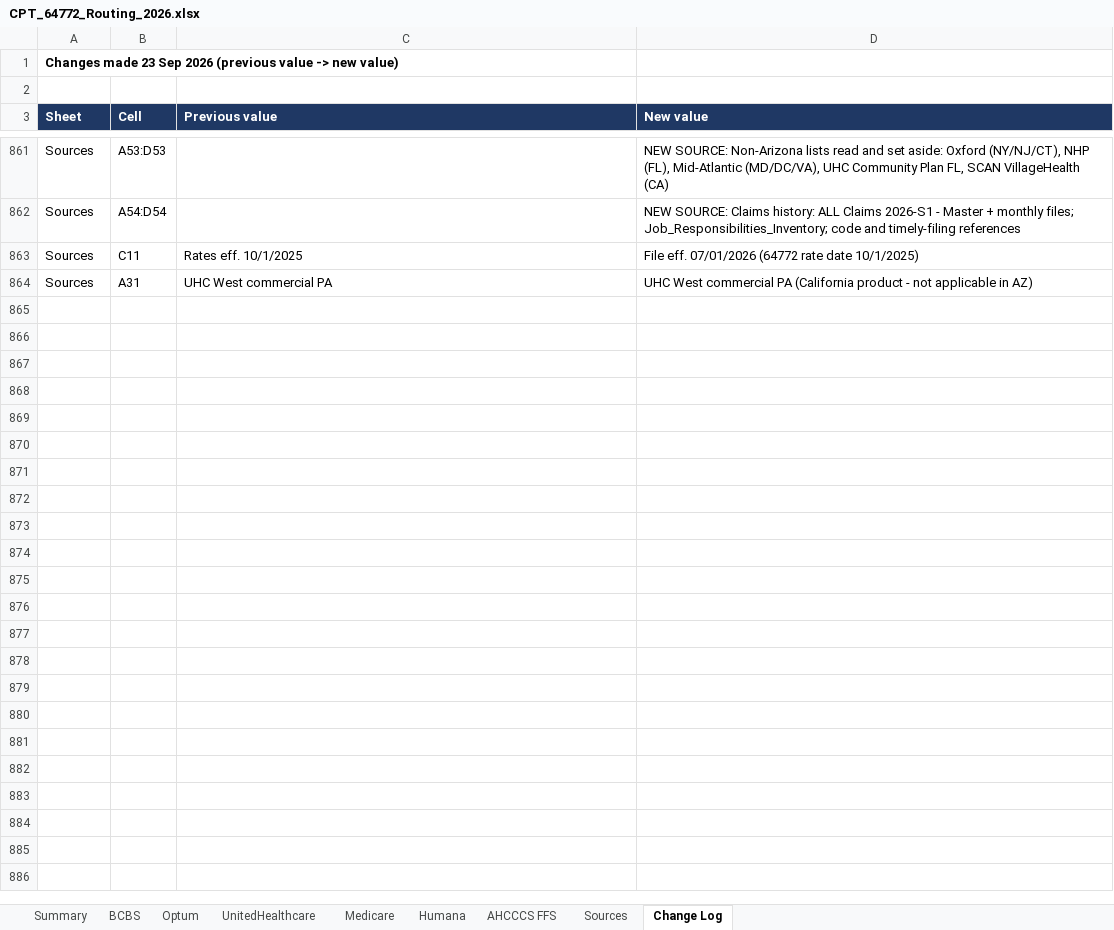
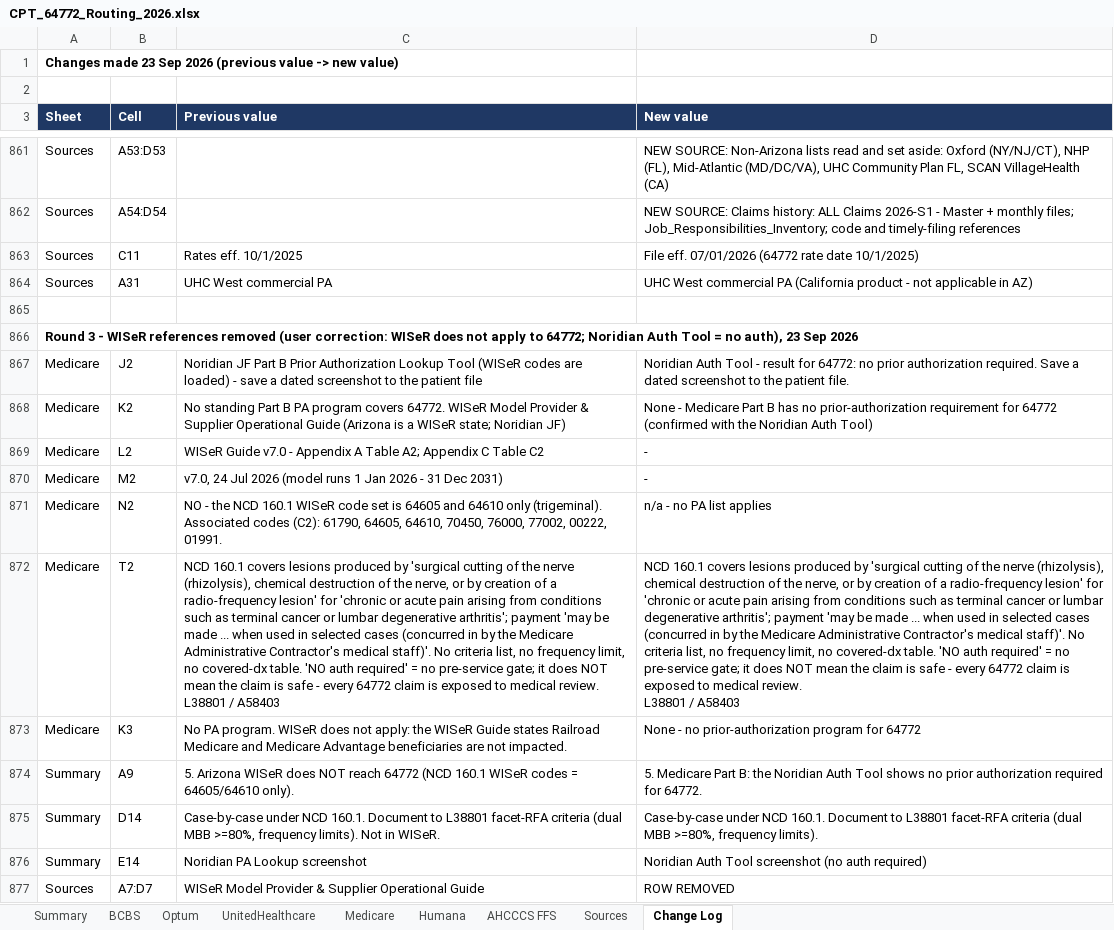
Before and after one commit to LindaMora10/Medical-Billing-Specialties, an Excel workbook: Code Research/CPT_64772_Routing_2026.xlsx, sheet Change Log, drawn as a sheet; only a part is shown, gaps mark what is left out; values as stored, in another font and other column widths than the file's, no borders; ↵ is a line break in a cell; the diff names each change by its address in the sheet, - before the commit and + after, or states it on an @@ line.

```diff
--- a/Code Research/CPT_64772_Routing_2026.xlsx (sheet Change Log)
+++ b/Code Research/CPT_64772_Routing_2026.xlsx (sheet Change Log)
+row 865: (empty)
+row 866: Round 3 - WISeR references removed (user correction: WISeR does not apply to 64772; Noridian Auth Tool = no auth), 23 Sep 2026
+row 867: Medicare | J2 | Noridian JF Part B Prior Authorization Lookup Tool (WISeR codes are loaded) - save a dated screenshot to the patient file | Noridian Auth Tool - result for 64772: no prior authorization required. Save a dated screenshot to the patient file.
+row 868: Medicare | K2 | No standing Part B PA program covers 64772. WISeR Model Provider & Supplier Operational Guide (Arizona is a WISeR state; Noridian JF) | None - Medicare Part B has no prior-authorization requirement for 64772 (confirmed with the Noridian Auth Tool)
+row 869: Medicare | L2 | WISeR Guide v7.0 - Appendix A Table A2; Appendix C Table C2 | -
+row 870: Medicare | M2 | v7.0, 24 Jul 2026 (model runs 1 Jan 2026 - 31 Dec 2031) | -
+row 871: Medicare | N2 | NO - the NCD 160.1 WISeR code set is 64605 and 64610 only (trigeminal). Associated codes (C2): 61790, 64605, 64610, 70450, 76000, 77002, 00222, 01991. | n/a - no PA list applies
+row 872: Medicare | T2 | NCD 160.1 covers lesions produced by 'surgical cutting of the nerve (rhizolysis), chemical destruction of the nerve, or by creation of a radio-frequency lesion' for 'chronic or acute pain arising from conditions such as terminal cancer or lumbar degenerative arthritis'; payment 'may be made ... when used in selected cases (concurred in by the Medicare Administrative Contractor's medical staff)'. No criteria list, no frequency limit, no covered-dx table. 'NO auth required' = no pre-service gate; it does NOT mean the claim is safe - every 64772 claim is exposed to medical review. ↵ L38801 / A58403 | NCD 160.1 covers lesions produced by 'surgical cutting of the nerve (rhizolysis), chemical destruction of the nerve, or by creation of a radio-frequency lesion' for 'chronic or acute pain arising from conditions such as terminal cancer or lumbar degenerative arthritis'; payment 'may be made ... when used in selected cases (concurred in by the Medicare Administrative Contractor's medical staff)'. No criteria list, no frequency limit, no covered-dx table. 'NO auth required' = no pre-service gate; it does NOT mean the claim is safe - every 64772 claim is exposed to medical review. ↵ L38801 / A58403
+row 873: Medicare | K3 | No PA program. WISeR does not apply: the WISeR Guide states Railroad Medicare and Medicare Advantage beneficiaries are not impacted. | None - no prior-authorization program for 64772
+row 874: Summary | A9 | 5. Arizona WISeR does NOT reach 64772 (NCD 160.1 WISeR codes = 64605/64610 only). | 5. Medicare Part B: the Noridian Auth Tool shows no prior authorization required for 64772.
+row 875: Summary | D14 | Case-by-case under NCD 160.1. Document to L38801 facet-RFA criteria (dual MBB >=80%, frequency limits). Not in WISeR. | Case-by-case under NCD 160.1. Document to L38801 facet-RFA criteria (dual MBB >=80%, frequency limits).
+row 876: Summary | E14 | Noridian PA Lookup screenshot | Noridian Auth Tool screenshot (no auth required)
+row 877: Sources | A7:D7 | WISeR Model Provider & Supplier Operational Guide | ROW REMOVED
```
Also changed, not shown: sheet Medicare, sheet Sources, sheet Summary.
